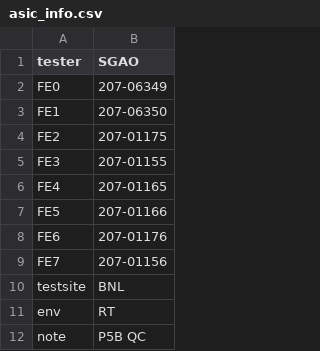
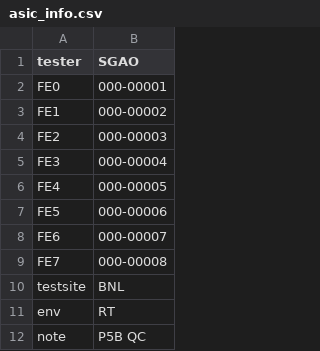
Before and after one commit to sgaobnl/BNL_CE_WIB_SW_QC, a CSV file: asic_info.csv, drawn as a sheet; only a part is shown.

Commit message:
Update asic_info.csv

```diff
--- a/asic_info.csv
+++ b/asic_info.csv
@@ -1,10 +1,10 @@
 tester,SGAO,
-FE0,207-06349,
-FE1,207-06350,
-FE2,207-01175,
-FE3,207-01155,
-FE4,207-01165,
-FE5,207-01166,
-FE6,207-01176,
-FE7,207-01156,
+FE0,000-00001,
+FE1,000-00002,
+FE2,000-00003,
+FE3,000-00004,
+FE4,000-00005,
+FE5,000-00006,
+FE6,000-00007,
+FE7,000-00008,
 testsite,BNL,
```
